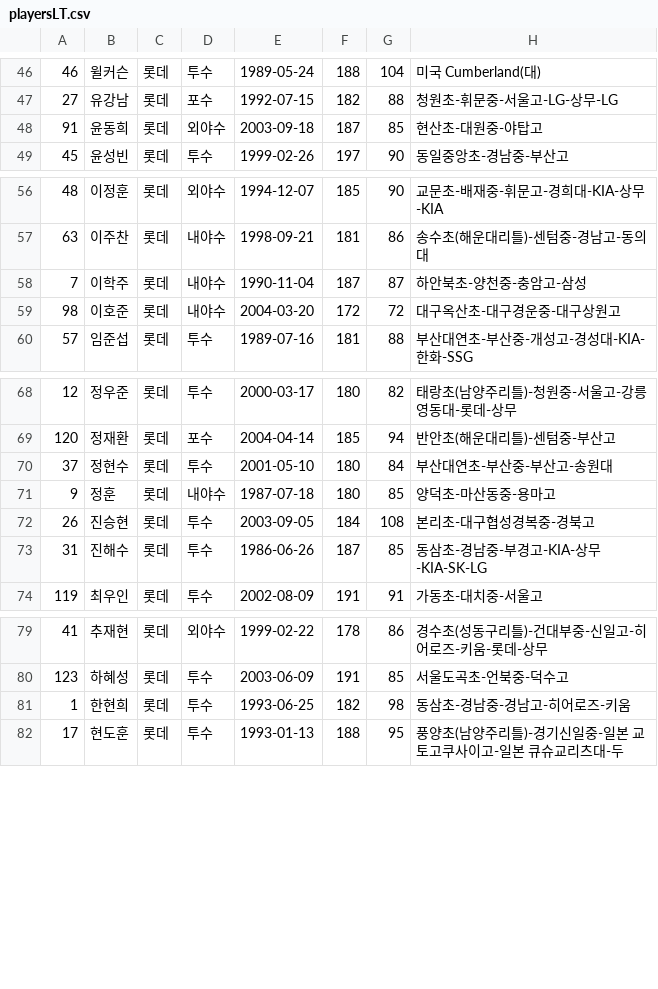
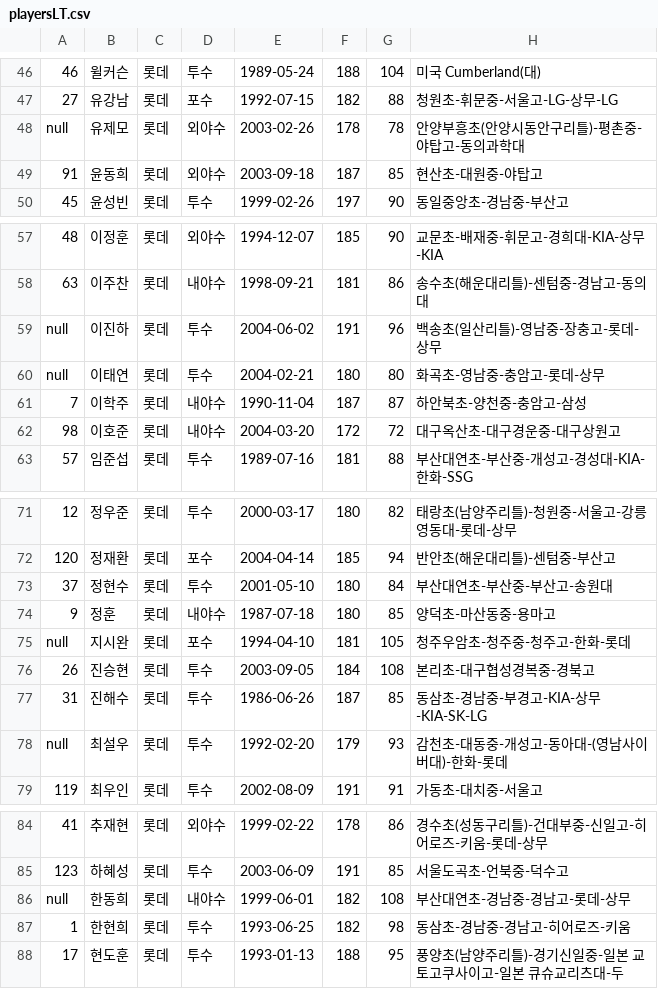
Before and after one commit to Yu-Geun-Chan/baseball_ygc, a CSV file: playersLT.csv, drawn as a sheet; only a part is shown, gaps mark what is left out.

```diff
--- a/playersLT.csv
+++ b/playersLT.csv
@@ -47,2 +47,3 @@
 "27","유강남","롯데","포수","1992-07-15","182","88","청원초-휘문중-서울고-LG-상무-LG"
+"null","유제모","롯데","외야수","2003-02-26","178","78","안양부흥초(안양시동안구리틀)-평촌중-야탑고-동의과학대"
 "91","윤동희","롯데","외야수","2003-09-18","187","85","현산초-대원중-야탑고"
@@ -57,2 +58,4 @@
 "63","이주찬","롯데","내야수","1998-09-21","181","86","송수초(해운대리틀)-센텀중-경남고-동의대"
+"null","이진하","롯데","투수","2004-06-02","191","96","백송초(일산리틀)-영남중-장충고-롯데-상무"
+"null","이태연","롯데","투수","2004-02-21","180","80","화곡초-영남중-충암고-롯데-상무"
 "7","이학주","롯데","내야수","1990-11-04","187","87","하안북초-양천중-충암고-삼성"
@@ -71,4 +74,6 @@
 "9","정훈","롯데","내야수","1987-07-18","180","85","양덕초-마산동중-용마고"
+"null","지시완","롯데","포수","1994-04-10","181","105","청주우암초-청주중-청주고-한화-롯데"
 "26","진승현","롯데","투수","2003-09-05","184","108","본리초-대구협성경복중-경북고"
 "31","진해수","롯데","투수","1986-06-26","187","85","동삼초-경남중-부경고-KIA-상무-KIA-SK-LG"
+"null","최설우","롯데","투수","1992-02-20","179","93","감천초-대동중-개성고-동아대-(영남사이버대)-한화-롯데"
 "119","최우인","롯데","투수","2002-08-09","191","91","가동초-대치중-서울고"
@@ -80,2 +85,3 @@
 "123","하혜성","롯데","투수","2003-06-09","191","85","서울도곡초-언북중-덕수고"
+"null","한동희","롯데","내야수","1999-06-01","182","108","부산대연초-경남중-경남고-롯데-상무"
 "1","한현희","롯데","투수","1993-06-25","182","98","동삼초-경남중-경남고-히어로즈-키움"
```
Also changed, not shown: playersDS.csv, playersHH.csv, 21 other files.
